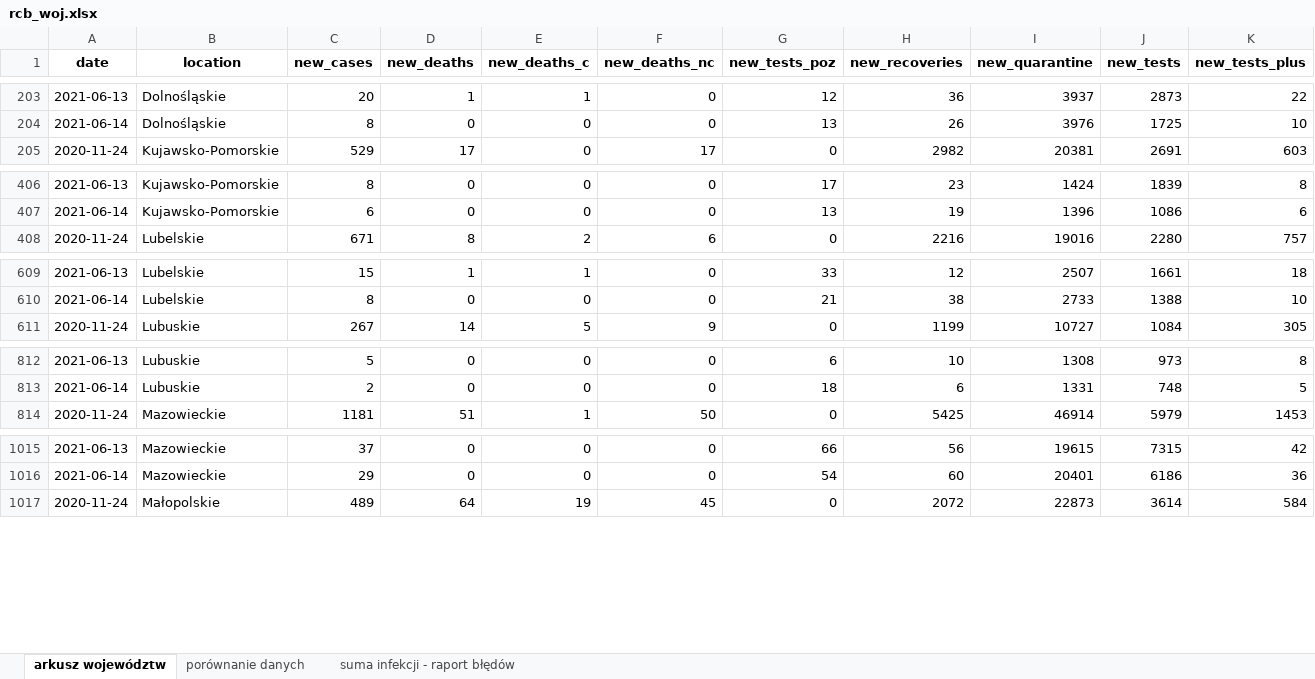
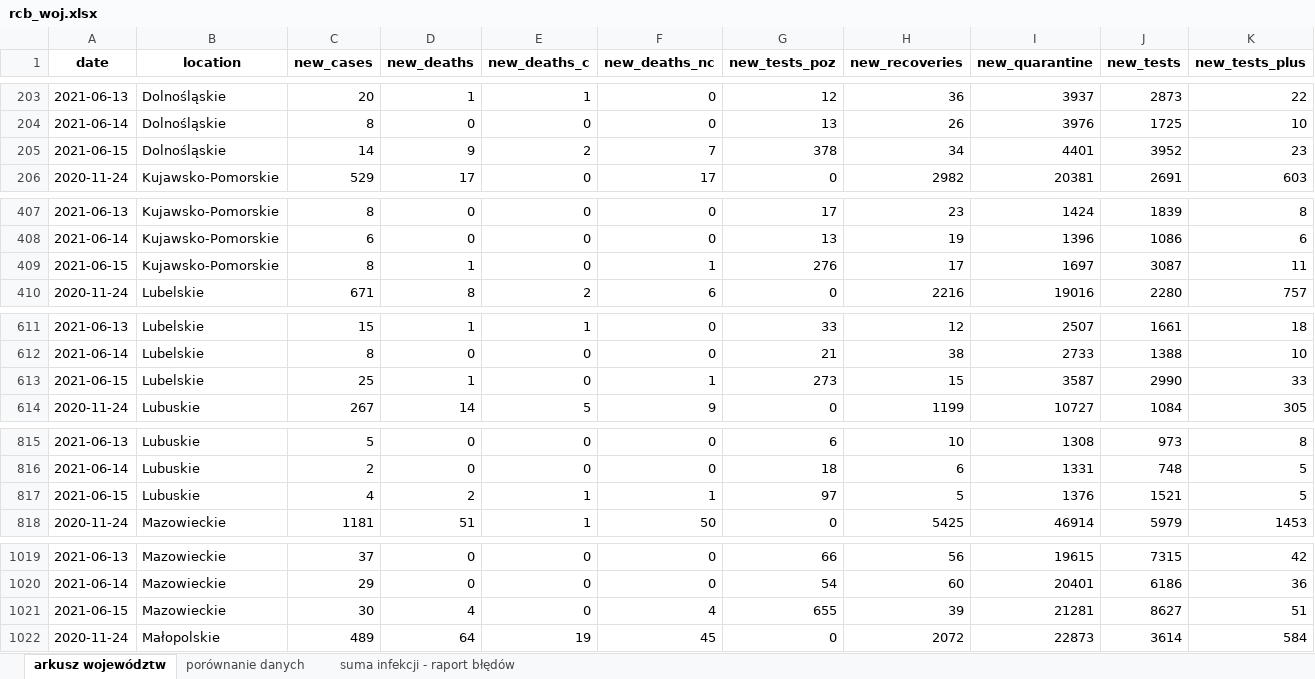
Before and after one commit to wieslawseweryn/wieslawseweryn.github.io, an Excel workbook: rcb_woj.xlsx, sheet arkusz województw, drawn as a sheet; only a part is shown, gaps mark what is left out; values as stored, in another font and other column widths than the file's, no borders; rows hold the shown columns only; the diff covers the shown part only; the diff names each change by its address in the sheet, - before the commit and + after, or states it on an @@ line.

Commit message:
2021-06-15 Dane MZ przypadki województwa (XLSX)

```diff
--- a/rcb_woj.xlsx (sheet arkusz województw)
+++ b/rcb_woj.xlsx (sheet arkusz województw)
+row 205: 2021-06-15 | Dolnośląskie | 14 | 9 | 2 | 7 | 378 | 34 | 4401 | 3952 | 23
+row 409: 2021-06-15 | Kujawsko-Pomorskie | 8 | 1 | 0 | 1 | 276 | 17 | 1697 | 3087 | 11
+row 613: 2021-06-15 | Lubelskie | 25 | 1 | 0 | 1 | 273 | 15 | 3587 | 2990 | 33
+row 817: 2021-06-15 | Lubuskie | 4 | 2 | 1 | 1 | 97 | 5 | 1376 | 1521 | 5
+row 1021: 2021-06-15 | Mazowieckie | 30 | 4 | 0 | 4 | 655 | 39 | 21281 | 8627 | 51
```
Also changed, not shown: 12 added rows elsewhere in this sheet, sheet porównanie danych, sheet suma infekcji - raport błędów.
